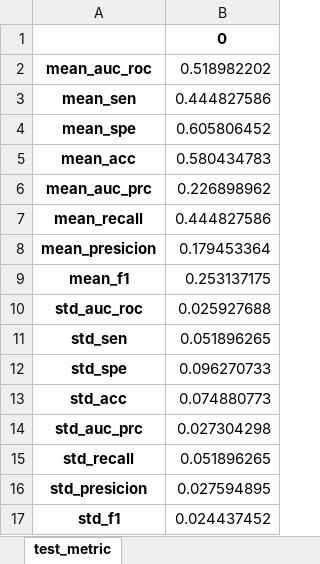
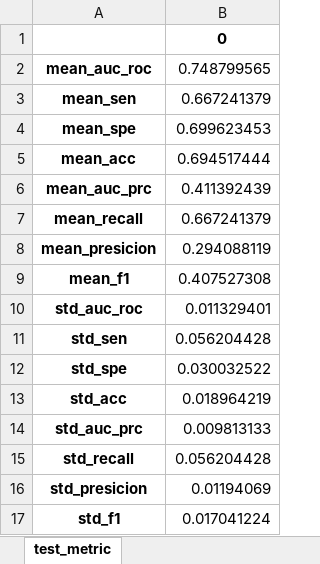
Before and after one commit to ppwqmyxtc/BMElab511, an Excel workbook: results_save/results_lstm.xlsx, sheet test_metric, drawn as a sheet; values as stored, in another font and other column widths than the file's, no borders; the diff names each change by its address in the sheet, - before the commit and + after, or states it on an @@ line.

```diff
--- a/results_save/results_lstm.xlsx (sheet test_metric)
+++ b/results_save/results_lstm.xlsx (sheet test_metric)
-B2: 0.518982202
+B2: 0.748799565
-B3: 0.444827586
+B3: 0.667241379
-B4: 0.605806452
+B4: 0.699623453
-B5: 0.580434783
+B5: 0.694517444
-B6: 0.226898962
+B6: 0.411392439
-B7: 0.444827586
+B7: 0.667241379
-B8: 0.179453364
+B8: 0.294088119
-B9: 0.253137175
+B9: 0.407527308
-B10: 0.025927688
+B10: 0.011329401
-B11: 0.051896265
+B11: 0.056204428
-B12: 0.096270733
+B12: 0.030032522
-B13: 0.074880773
+B13: 0.018964219
-B14: 0.027304298
+B14: 0.009813133
-B15: 0.051896265
+B15: 0.056204428
-B16: 0.027594895
+B16: 0.01194069
-B17: 0.024437452
+B17: 0.017041224
```
Also changed, not shown: results_save/results_LR_pred.xlsx, results_save/results_RF_pred.xlsx, 4 other files.
